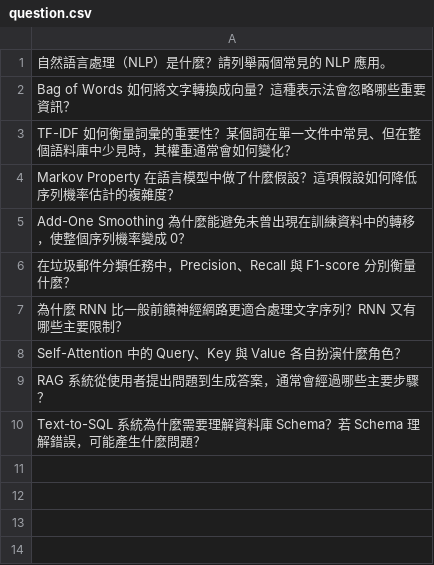
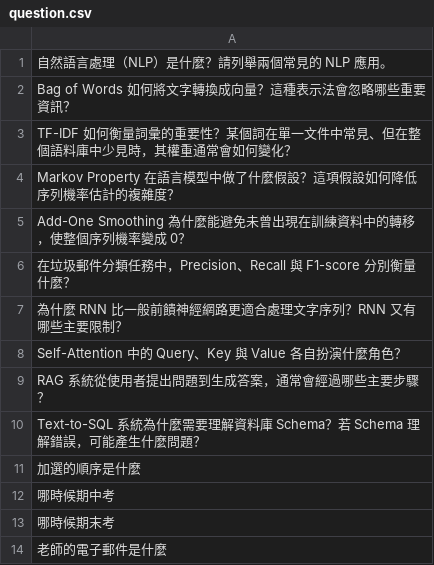
Before and after one commit to hqn21/nlp-qa-system, a CSV file: data/eval/question.csv, drawn as a sheet.

```diff
--- a/data/eval/question.csv
+++ b/data/eval/question.csv
@@ -10 +10,5 @@ RAG 系統從使用者提出問題到生成答案，通常會經過哪些主要
 Text-to-SQL 系統為什麼需要理解資料庫 Schema？若 Schema 理解錯誤，可能產生什麼問題？,
+加選的順序是什麼,
+哪時候期中考,
+哪時候期末考,
+老師的電子郵件是什麼,
```
Also changed, not shown: data/eval/answer.csv.
